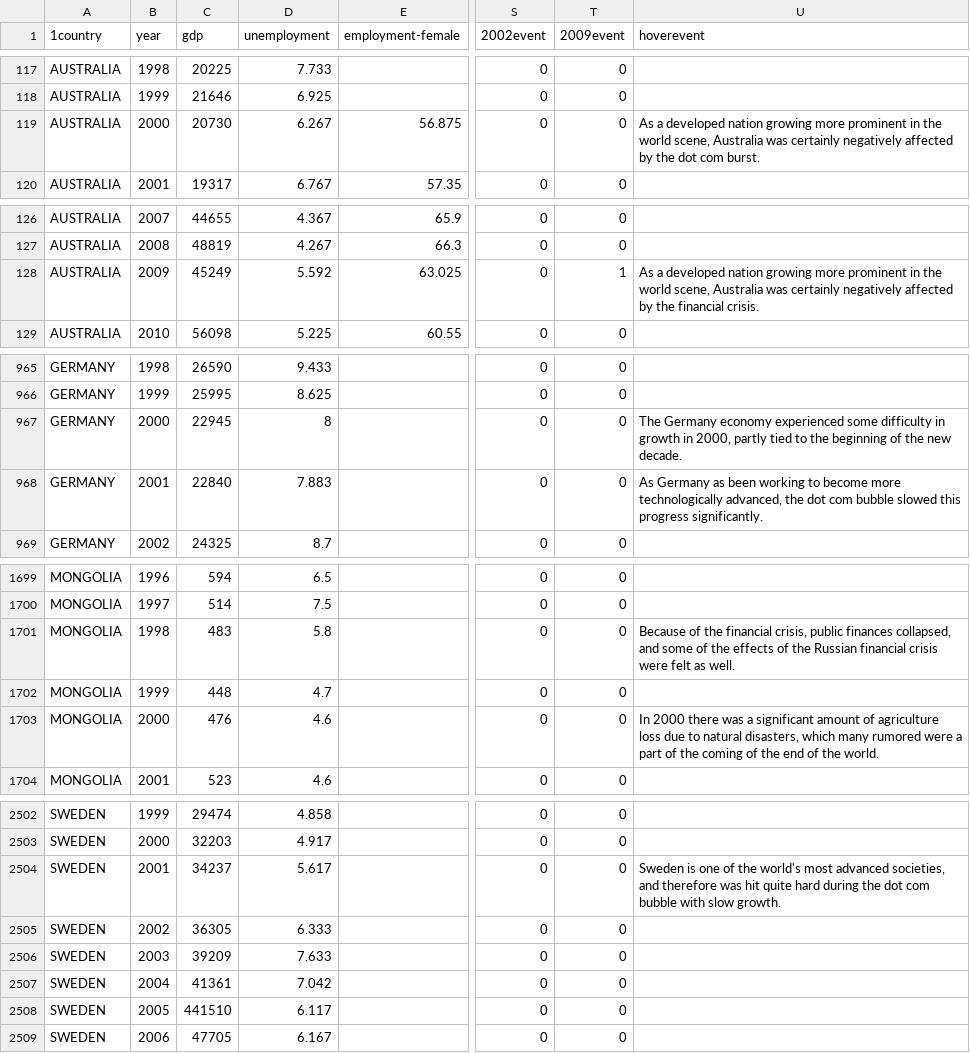
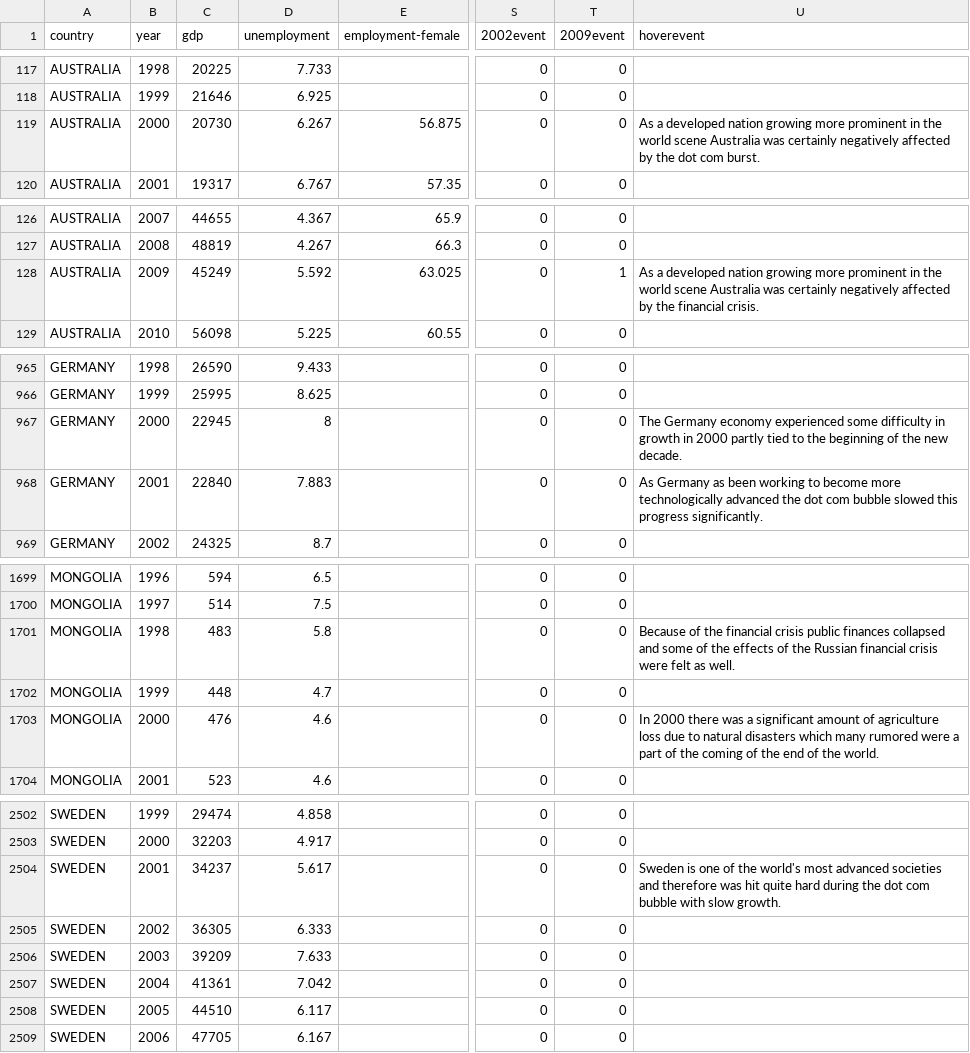
Before and after one commit to karenxiao/171-world-visualization, a CSV file: data/data.csv, drawn as a sheet; only a part is shown, gaps mark what is left out; the diff covers the shown part only; the diff names each change by its address in the sheet, - before the commit and + after, or states it on an @@ line.

```diff
--- a/data/data.csv
+++ b/data/data.csv
-A1: 1country
+A1: country
-U119 (hoverevent): …the world scene, Australia was…
+U119 (hoverevent): …the world scene Australia was…
-U128 (hoverevent): …the world scene, Australia was…
+U128 (hoverevent): …the world scene Australia was…
-U967 (hoverevent): …growth in 2000, partly tied…
+U967 (hoverevent): …growth in 2000 partly tied…
-U968 (hoverevent): …more technologically advanced, the dot…
+U968 (hoverevent): …more technologically advanced the dot…
-U1701 (hoverevent): …the financial crisis, public finances collapsed, and some…
+U1701 (hoverevent): …the financial crisis public finances collapsed and some…
-U1703 (hoverevent): …to natural disasters, which many…
+U1703 (hoverevent): …to natural disasters which many…
-U2504 (hoverevent): …most advanced societies, and therefore…
+U2504 (hoverevent): …most advanced societies and therefore…
-C2508 (gdp): 441510
+C2508 (gdp): 44510
```
Also changed, not shown: 59 edited cells elsewhere in this file, 7 other files.
